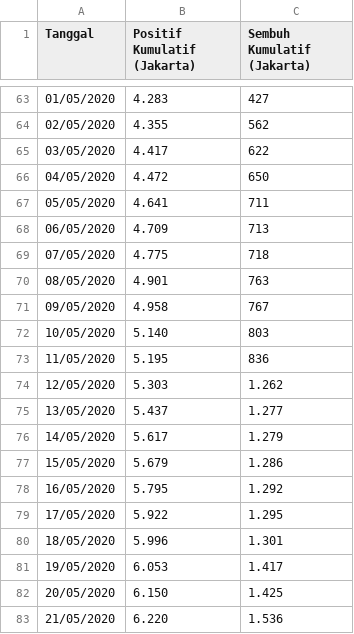
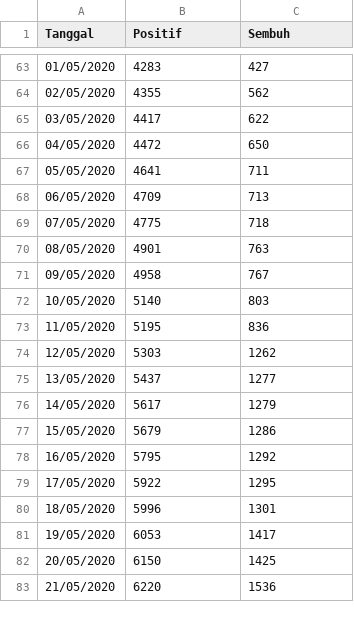
Before and after one commit to nndShfr6999/Data, a CSV file: data_jkt.csv, drawn as a sheet; only a part is shown, gaps mark what is left out; the diff covers the shown part only.

```diff
--- a/data_jkt.csv
+++ b/data_jkt.csv
@@ -1 +1 @@
-Tanggal;Positif Kumulatif (Jakarta);Sembuh Kumulatif (Jakarta)
+Tanggal;Positif;Sembuh
@@ -63,21 +63,21 @@ Tanggal;Positif Kumulatif (Jakarta);Sembuh Kumulatif (Jakarta)
-01/05/2020;4.283;427
-02/05/2020;4.355;562
-03/05/2020;4.417;622
-04/05/2020;4.472;650
-05/05/2020;4.641;711
-06/05/2020;4.709;713
-07/05/2020;4.775;718
-08/05/2020;4.901;763
-09/05/2020;4.958;767
-10/05/2020;5.140;803
-11/05/2020;5.195;836
-12/05/2020;5.303;1.262
-13/05/2020;5.437;1.277
-14/05/2020;5.617;1.279
-15/05/2020;5.679;1.286
-16/05/2020;5.795;1.292
-17/05/2020;5.922;1.295
-18/05/2020;5.996;1.301
-19/05/2020;6.053;1.417
-20/05/2020;6.150;1.425
-21/05/2020;6.220;1.536
+01/05/2020;4283;427
+02/05/2020;4355;562
+03/05/2020;4417;622
+04/05/2020;4472;650
+05/05/2020;4641;711
+06/05/2020;4709;713
+07/05/2020;4775;718
+08/05/2020;4901;763
+09/05/2020;4958;767
+10/05/2020;5140;803
+11/05/2020;5195;836
+12/05/2020;5303;1262
+13/05/2020;5437;1277
+14/05/2020;5617;1279
+15/05/2020;5679;1286
+16/05/2020;5795;1292
+17/05/2020;5922;1295
+18/05/2020;5996;1301
+19/05/2020;6053;1417
+20/05/2020;6150;1425
+21/05/2020;6220;1536
```
Also changed, not shown: 161 edited cells elsewhere in this file.
